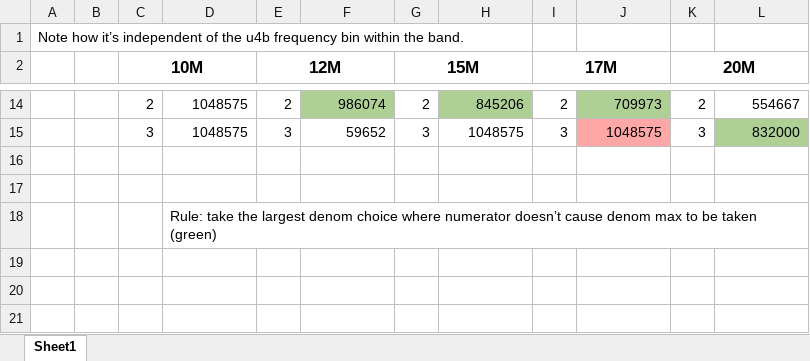
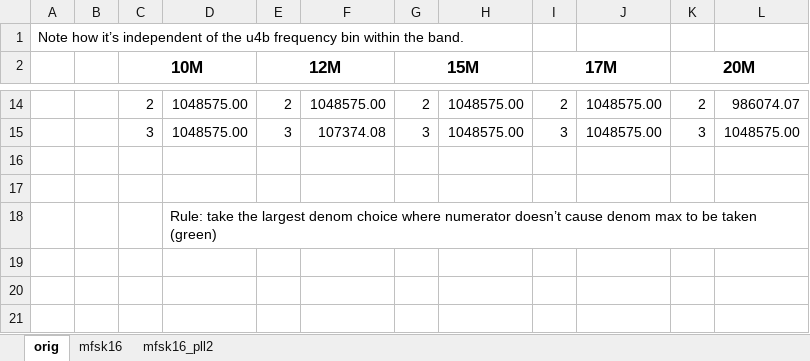
Before and after one commit to knormoyle/rp2040_si5351_wspr, an Excel workbook: tracker/wspr_calc_direct_shift.xlsx, sheet orig, drawn as a sheet; only a part is shown, gaps mark what is left out; values as stored, in another font and other column widths than the file's, no borders; the diff covers the shown part only; the diff names each change by its address in the sheet, - before the commit and + after, or states it on an @@ line.

```diff
--- a/tracker/wspr_calc_direct_shift.xlsx (sheet orig)
+++ b/tracker/wspr_calc_direct_shift.xlsx (sheet orig)
-sheet tab: Sheet1
+sheet tab: orig
+sheet tab: mfsk16
+sheet tab: mfsk16_pll2
-D14:D15: 1048575
+D14:D15: 1048575.00
-F14: 986074
+F14: 1048575.00
-F14 fill: #AFD095
+F14 fill: none
-H14: 845206
+H14: 1048575.00
-H14 fill: #AFD095
+H14 fill: none
-J14: 709973
+J14: 1048575.00
-J14 fill: #AFD095
+J14 fill: none
-L14: 554667
+L14: 986074.07
-F15: 59652
+F15: 107374.08
-H15: 1048575
+H15: 1048575.00
-J15: 1048575
+J15: 1048575.00
-J15 fill: #FFA6A6
+J15 fill: none
-L15: 832000
+L15: 1048575.00
-L15 fill: #AFD095
+L15 fill: none
```
Also changed, not shown: 25 edited cells and cell formats elsewhere in this sheet, tracker/wspr_calc_direct_shift_lower_pll_range.xlsx, 2 other files.
